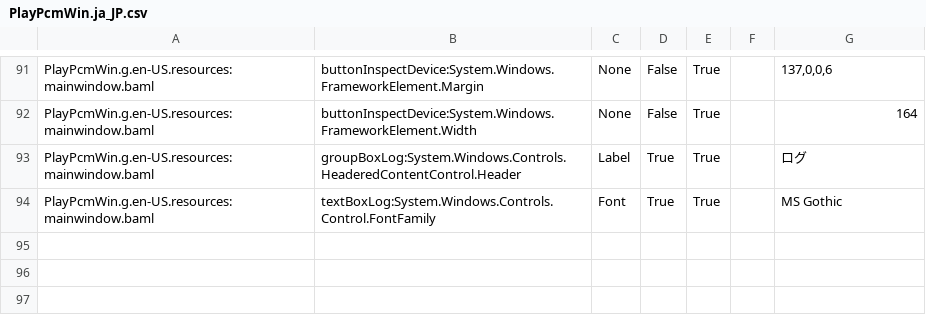
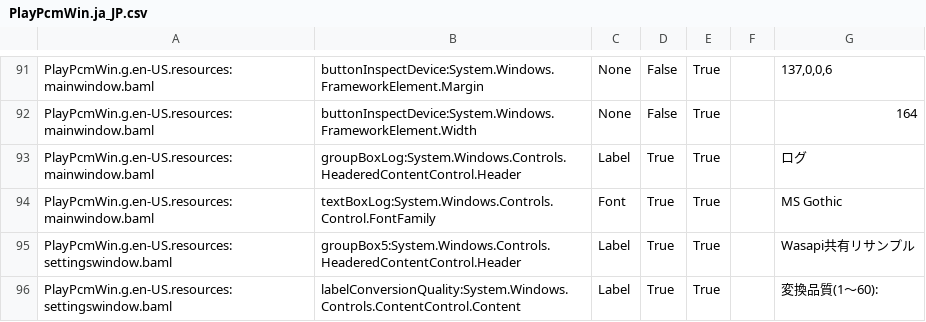
Before and after one commit to yamamoto2002/bitspersampleconv2, a CSV file: PlayPcmWin/PlayPcmWin.ja_JP.csv, drawn as a sheet; only a part is shown, gaps mark what is left out.

```diff
--- a/PlayPcmWin/PlayPcmWin.ja_JP.csv
+++ b/PlayPcmWin/PlayPcmWin.ja_JP.csv
@@ -94 +94,3 @@ PlayPcmWin.g.en-US.resources:mainwindow.baml,groupBoxLog:System.Windows.Controls
 PlayPcmWin.g.en-US.resources:mainwindow.baml,textBoxLog:System.Windows.Controls.Control.FontFamily,Font,True,True,,MS Gothic
+PlayPcmWin.g.en-US.resources:settingswindow.baml,groupBox5:System.Windows.Controls.HeaderedContentControl.Header,Label,True,True,,Wasapi共有リサンプル
+PlayPcmWin.g.en-US.resources:settingswindow.baml,labelConversionQuality:System.Windows.Controls.ContentControl.Content,Label,True,True,,変換品質(1～60):
```
Also changed, not shown: PlayPcmWin/PlayPcmWin.en-US.csv, 31 other files.
